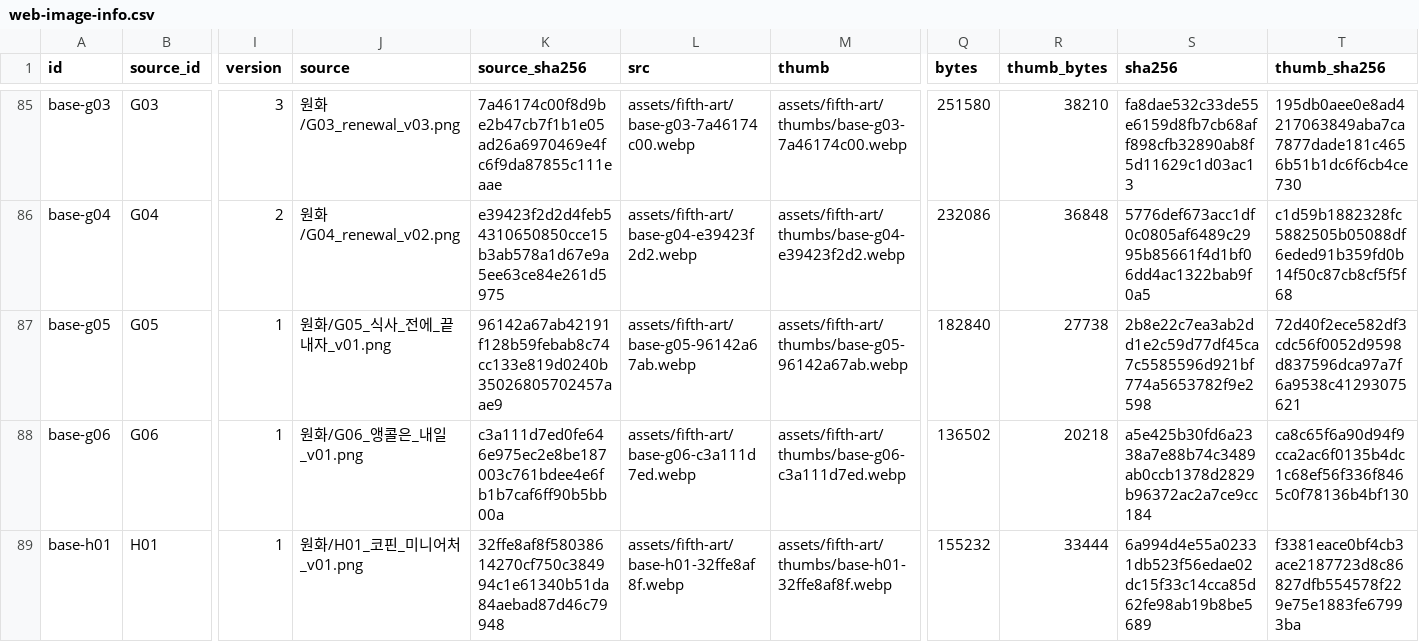
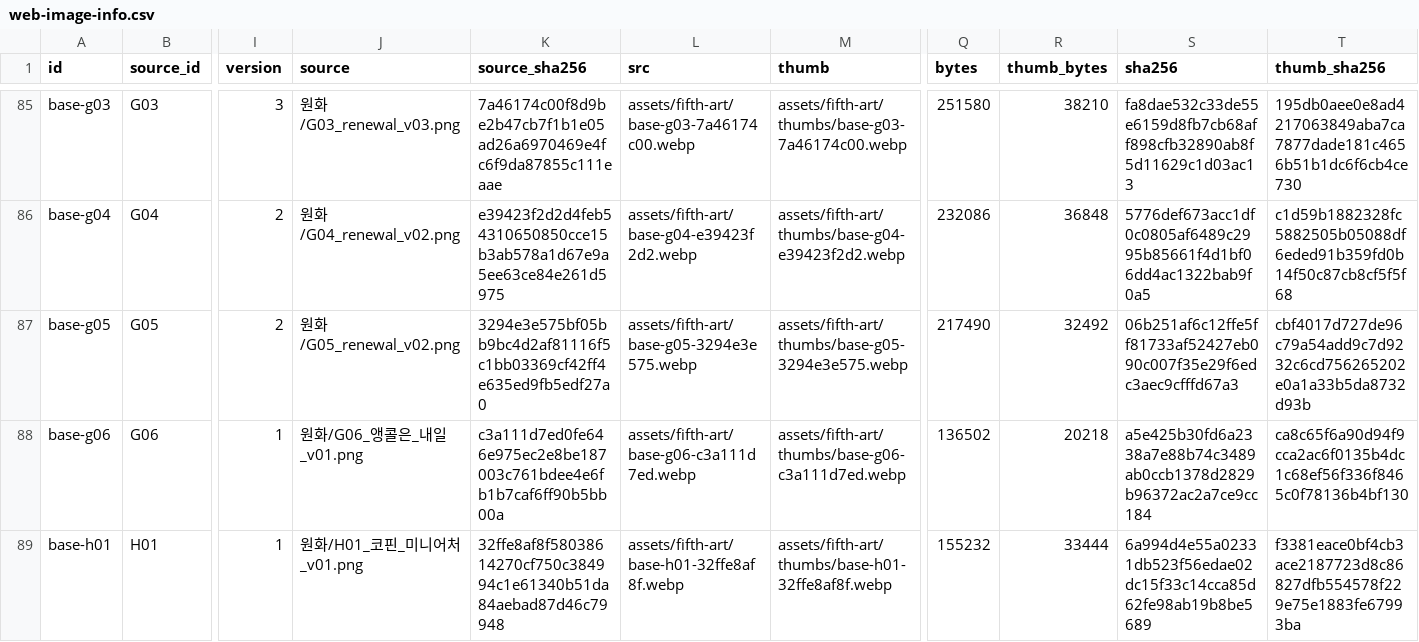
Before and after one commit to whtdrgongmail/MEJEwiki, a CSV file: fewk/assets/fifth-art/web-image-info.csv, drawn as a sheet; only a part is shown, gaps mark what is left out; the diff names each change by its address in the sheet, - before the commit and + after, or states it on an @@ line.

Commit message:
Renew G05 disputed trade scene and empty defense-device cell bay

```diff
--- a/fewk/assets/fifth-art/web-image-info.csv
+++ b/fewk/assets/fifth-art/web-image-info.csv
-I87 (version): 1
+I87 (version): 2
-J87 (source): 원화/G05_식사_전에_끝내자_v01.png
+J87 (source): 원화/G05_renewal_v02.png
-K87 (source_sha256): 96142a67ab42191f128b59febab8c74cc133e819d0240b35026805702457aae9
+K87 (source_sha256): 3294e3e575bf05bb9bc4d2af81116f5c1bb03369cf42ff4e635ed9fb5edf27a0
-L87 (src): assets/fifth-art/base-g05-96142a67ab.webp
+L87 (src): assets/fifth-art/base-g05-3294e3e575.webp
-M87 (thumb): assets/fifth-art/thumbs/base-g05-96142a67ab.webp
+M87 (thumb): assets/fifth-art/thumbs/base-g05-3294e3e575.webp
-Q87 (bytes): 182840
+Q87 (bytes): 217490
-R87 (thumb_bytes): 27738
+R87 (thumb_bytes): 32492
-S87 (sha256): 2b8e22c7ea3ab2dd1e2c59d77df45ca7c5585596d921bf774a5653782f9e2598
+S87 (sha256): 06b251af6c12ffe5ff81733af52427eb090c007f35e29f6edc3aec9cfffd67a3
-T87 (thumb_sha256): 72d40f2ece582df3cdc56f0052d9598d837596dca97a7f6a9538c41293075621
+T87 (thumb_sha256): cbf4017d727de96c79a54add9c7d9232c6cd756265202e0a1a33b5da8732d93b
```
Also changed, not shown: 3 other files.
